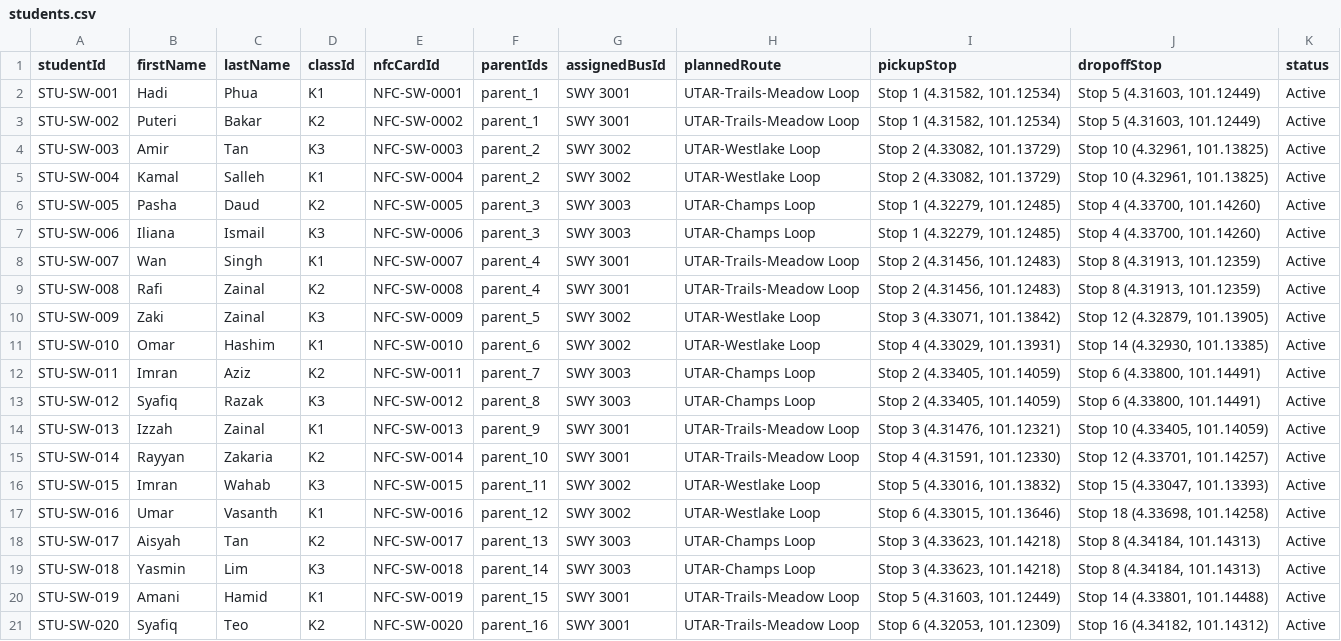
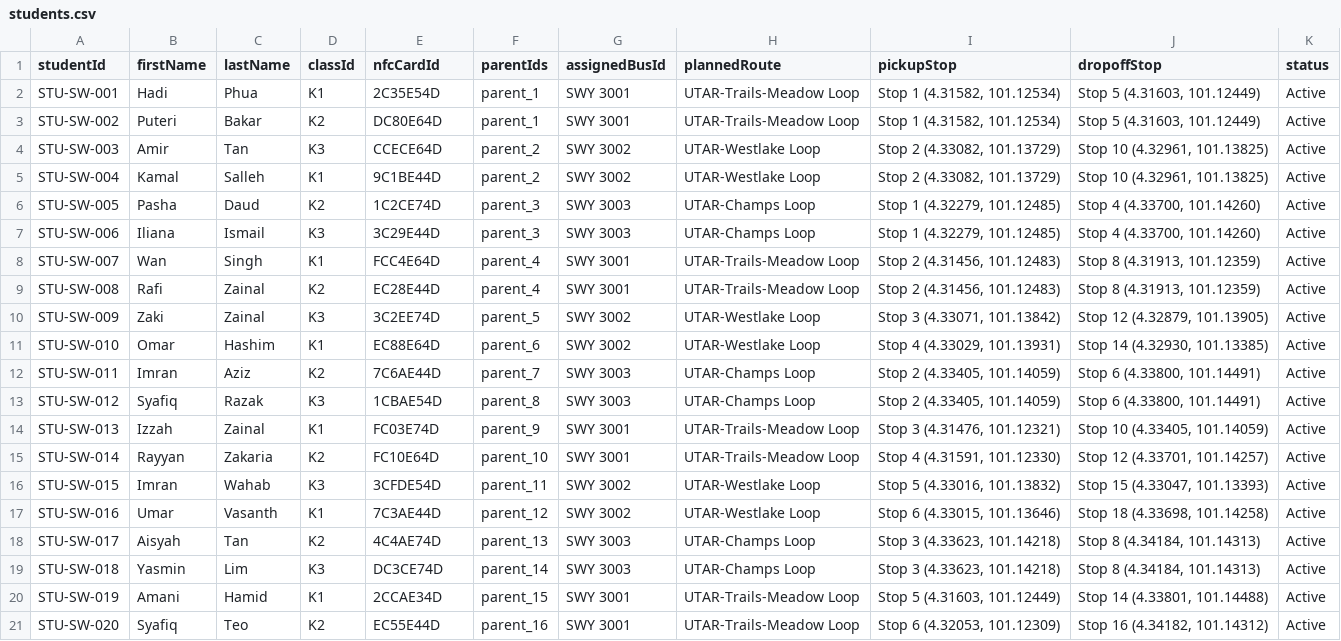
Before and after one commit to ChaiBoonHong/schoolway-0428, a CSV file: seed/students.csv, drawn as a sheet.

Commit message:
feat: add student management and CSV import tools for administrative bulk operations

```diff
--- a/seed/students.csv
+++ b/seed/students.csv
@@ -1,21 +1,21 @@
 studentId,firstName,lastName,classId,nfcCardId,parentIds,assignedBusId,plannedRoute,pickupStop,dropoffStop,status
-STU-SW-001,Hadi,Phua,K1,NFC-SW-0001,parent_1,SWY 3001,UTAR-Trails-Meadow Loop,"Stop 1 (4.31582, 101.12534)","Stop 5 (4.31603, 101.12449)",Active
-STU-SW-002,Puteri,Bakar,K2,NFC-SW-0002,parent_1,SWY 3001,UTAR-Trails-Meadow Loop,"Stop 1 (4.31582, 101.12534)","Stop 5 (4.31603, 101.12449)",Active
-STU-SW-003,Amir,Tan,K3,NFC-SW-0003,parent_2,SWY 3002,UTAR-Westlake Loop,"Stop 2 (4.33082, 101.13729)","Stop 10 (4.32961, 101.13825)",Active
-STU-SW-004,Kamal,Salleh,K1,NFC-SW-0004,parent_2,SWY 3002,UTAR-Westlake Loop,"Stop 2 (4.33082, 101.13729)","Stop 10 (4.32961, 101.13825)",Active
-STU-SW-005,Pasha,Daud,K2,NFC-SW-0005,parent_3,SWY 3003,UTAR-Champs Loop,"Stop 1 (4.32279, 101.12485)","Stop 4 (4.33700, 101.14260)",Active
-STU-SW-006,Iliana,Ismail,K3,NFC-SW-0006,parent_3,SWY 3003,UTAR-Champs Loop,"Stop 1 (4.32279, 101.12485)","Stop 4 (4.33700, 101.14260)",Active
-STU-SW-007,Wan,Singh,K1,NFC-SW-0007,parent_4,SWY 3001,UTAR-Trails-Meadow Loop,"Stop 2 (4.31456, 101.12483)","Stop 8 (4.31913, 101.12359)",Active
-STU-SW-008,Rafi,Zainal,K2,NFC-SW-0008,parent_4,SWY 3001,UTAR-Trails-Meadow Loop,"Stop 2 (4.31456, 101.12483)","Stop 8 (4.31913, 101.12359)",Active
-STU-SW-009,Zaki,Zainal,K3,NFC-SW-0009,parent_5,SWY 3002,UTAR-Westlake Loop,"Stop 3 (4.33071, 101.13842)","Stop 12 (4.32879, 101.13905)",Active
-STU-SW-010,Omar,Hashim,K1,NFC-SW-0010,parent_6,SWY 3002,UTAR-Westlake Loop,"Stop 4 (4.33029, 101.13931)","Stop 14 (4.32930, 101.13385)",Active
-STU-SW-011,Imran,Aziz,K2,NFC-SW-0011,parent_7,SWY 3003,UTAR-Champs Loop,"Stop 2 (4.33405, 101.14059)","Stop 6 (4.33800, 101.14491)",Active
-STU-SW-012,Syafiq,Razak,K3,NFC-SW-0012,parent_8,SWY 3003,UTAR-Champs Loop,"Stop 2 (4.33405, 101.14059)","Stop 6 (4.33800, 101.14491)",Active
-STU-SW-013,Izzah,Zainal,K1,NFC-SW-0013,parent_9,SWY 3001,UTAR-Trails-Meadow Loop,"Stop 3 (4.31476, 101.12321)","Stop 10 (4.33405, 101.14059)",Active
-STU-SW-014,Rayyan,Zakaria,K2,NFC-SW-0014,parent_10,SWY 3001,UTAR-Trails-Meadow Loop,"Stop 4 (4.31591, 101.12330)","Stop 12 (4.33701, 101.14257)",Active
-STU-SW-015,Imran,Wahab,K3,NFC-SW-0015,parent_11,SWY 3002,UTAR-Westlake Loop,"Stop 5 (4.33016, 101.13832)","Stop 15 (4.33047, 101.13393)",Active
-STU-SW-016,Umar,Vasanth,K1,NFC-SW-0016,parent_12,SWY 3002,UTAR-Westlake Loop,"Stop 6 (4.33015, 101.13646)","Stop 18 (4.33698, 101.14258)",Active
-STU-SW-017,Aisyah,Tan,K2,NFC-SW-0017,parent_13,SWY 3003,UTAR-Champs Loop,"Stop 3 (4.33623, 101.14218)","Stop 8 (4.34184, 101.14313)",Active
-STU-SW-018,Yasmin,Lim,K3,NFC-SW-0018,parent_14,SWY 3003,UTAR-Champs Loop,"Stop 3 (4.33623, 101.14218)","Stop 8 (4.34184, 101.14313)",Active
-STU-SW-019,Amani,Hamid,K1,NFC-SW-0019,parent_15,SWY 3001,UTAR-Trails-Meadow Loop,"Stop 5 (4.31603, 101.12449)","Stop 14 (4.33801, 101.14488)",Active
-STU-SW-020,Syafiq,Teo,K2,NFC-SW-0020,parent_16,SWY 3001,UTAR-Trails-Meadow Loop,"Stop 6 (4.32053, 101.12309)","Stop 16 (4.34182, 101.14312)",Active
+STU-SW-001,Hadi,Phua,K1,2C35E54D,parent_1,SWY 3001,UTAR-Trails-Meadow Loop,"Stop 1 (4.31582, 101.12534)","Stop 5 (4.31603, 101.12449)",Active
+STU-SW-002,Puteri,Bakar,K2,DC80E64D,parent_1,SWY 3001,UTAR-Trails-Meadow Loop,"Stop 1 (4.31582, 101.12534)","Stop 5 (4.31603, 101.12449)",Active
+STU-SW-003,Amir,Tan,K3,CCECE64D,parent_2,SWY 3002,UTAR-Westlake Loop,"Stop 2 (4.33082, 101.13729)","Stop 10 (4.32961, 101.13825)",Active
+STU-SW-004,Kamal,Salleh,K1,9C1BE44D,parent_2,SWY 3002,UTAR-Westlake Loop,"Stop 2 (4.33082, 101.13729)","Stop 10 (4.32961, 101.13825)",Active
+STU-SW-005,Pasha,Daud,K2,1C2CE74D,parent_3,SWY 3003,UTAR-Champs Loop,"Stop 1 (4.32279, 101.12485)","Stop 4 (4.33700, 101.14260)",Active
+STU-SW-006,Iliana,Ismail,K3,3C29E44D,parent_3,SWY 3003,UTAR-Champs Loop,"Stop 1 (4.32279, 101.12485)","Stop 4 (4.33700, 101.14260)",Active
+STU-SW-007,Wan,Singh,K1,FCC4E64D,parent_4,SWY 3001,UTAR-Trails-Meadow Loop,"Stop 2 (4.31456, 101.12483)","Stop 8 (4.31913, 101.12359)",Active
+STU-SW-008,Rafi,Zainal,K2,EC28E44D,parent_4,SWY 3001,UTAR-Trails-Meadow Loop,"Stop 2 (4.31456, 101.12483)","Stop 8 (4.31913, 101.12359)",Active
+STU-SW-009,Zaki,Zainal,K3,3C2EE74D,parent_5,SWY 3002,UTAR-Westlake Loop,"Stop 3 (4.33071, 101.13842)","Stop 12 (4.32879, 101.13905)",Active
+STU-SW-010,Omar,Hashim,K1,EC88E64D,parent_6,SWY 3002,UTAR-Westlake Loop,"Stop 4 (4.33029, 101.13931)","Stop 14 (4.32930, 101.13385)",Active
+STU-SW-011,Imran,Aziz,K2,7C6AE44D,parent_7,SWY 3003,UTAR-Champs Loop,"Stop 2 (4.33405, 101.14059)","Stop 6 (4.33800, 101.14491)",Active
+STU-SW-012,Syafiq,Razak,K3,1CBAE54D,parent_8,SWY 3003,UTAR-Champs Loop,"Stop 2 (4.33405, 101.14059)","Stop 6 (4.33800, 101.14491)",Active
+STU-SW-013,Izzah,Zainal,K1,FC03E74D,parent_9,SWY 3001,UTAR-Trails-Meadow Loop,"Stop 3 (4.31476, 101.12321)","Stop 10 (4.33405, 101.14059)",Active
+STU-SW-014,Rayyan,Zakaria,K2,FC10E64D,parent_10,SWY 3001,UTAR-Trails-Meadow Loop,"Stop 4 (4.31591, 101.12330)","Stop 12 (4.33701, 101.14257)",Active
+STU-SW-015,Imran,Wahab,K3,3CFDE54D,parent_11,SWY 3002,UTAR-Westlake Loop,"Stop 5 (4.33016, 101.13832)","Stop 15 (4.33047, 101.13393)",Active
+STU-SW-016,Umar,Vasanth,K1,7C3AE44D,parent_12,SWY 3002,UTAR-Westlake Loop,"Stop 6 (4.33015, 101.13646)","Stop 18 (4.33698, 101.14258)",Active
+STU-SW-017,Aisyah,Tan,K2,4C4AE74D,parent_13,SWY 3003,UTAR-Champs Loop,"Stop 3 (4.33623, 101.14218)","Stop 8 (4.34184, 101.14313)",Active
+STU-SW-018,Yasmin,Lim,K3,DC3CE74D,parent_14,SWY 3003,UTAR-Champs Loop,"Stop 3 (4.33623, 101.14218)","Stop 8 (4.34184, 101.14313)",Active
+STU-SW-019,Amani,Hamid,K1,2CCAE34D,parent_15,SWY 3001,UTAR-Trails-Meadow Loop,"Stop 5 (4.31603, 101.12449)","Stop 14 (4.33801, 101.14488)",Active
+STU-SW-020,Syafiq,Teo,K2,EC55E44D,parent_16,SWY 3001,UTAR-Trails-Meadow Loop,"Stop 6 (4.32053, 101.12309)","Stop 16 (4.34182, 101.14312)",Active
```
Also changed, not shown: 6 other files.
